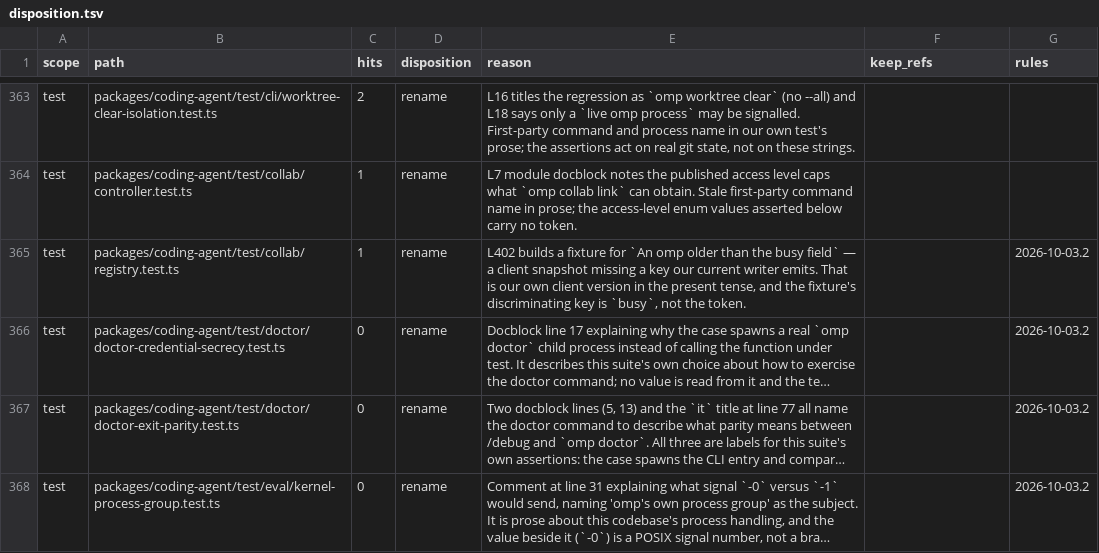
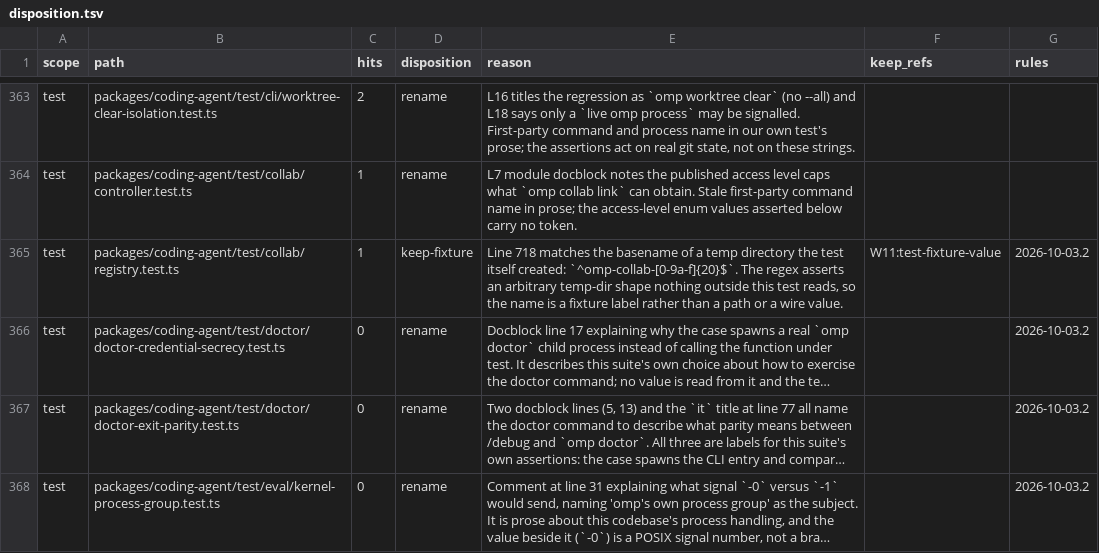
Before and after one commit to ultrabuilders/ultraworkers, a TSV file: scripts/rename/disposition.tsv, drawn as a sheet; only a part is shown, gaps mark what is left out; long unchanged cells end in …; the diff covers the shown part only; the diff names each change by its address in the sheet, - before the commit and + after, or states it on an @@ line.

Commit message:
fix(rename): ten single-occurrence rows classified from their consumers
rename-incomplete 101 -> 91. Each of these files has exactly one occurrence left
once keep-path's ".omp" literal is subtracted, and the class follows what reads
the value rather than how the line looks:

  keep-wire   omp.overlay.plugin-settings (overlay cache/native key)
              omp-stats (argv, keyed by port-conflict.ts:36,:67 on the image name)
              @oh-my-pi/omp-stats/aggregator (published package name)
              omp:// in find.ts:13 (internal-urls/omp-protocol.ts registers it)
              OMP.claimTarget (relay/bridge.ts:632 dispatches on it; also in
                browser-relay-bridge.test.ts:175)
              ./discovery/omp-extension-roots (module specifier; agent-plugins.ts:34
                imports the same module and is already keep-wire)
  keep-prose  the logger allowlist entry's why: string
              the OMP_MCP_TIMEOUT_MS docblock sentence
  keep-fixture a collab temp-dir basename the test itself created
              STALE_BRAND in generate-share-viewer.ts, a needle whose only purpose
                is to match the legacy brand -- renaming it would silently disable
                the substitution the script throws to protect

Counts measured with the gate's own countRename, not a line scan: countClass
subtracts every ".omp" literal from the rename total (check-disposition.ts:772),
so a file can show three pinned lines and still be one rename occurrence. A line
scan would have attributed these to the wrong lines.

Two corrections found by running the gates rather than by reading: keep-path on
main.ts was rejected (literal-hits-imbalance: it declares 1, the file has 0 of
".omp"), and writing find.ts produced a second row for a file a peer had already
covered, so mine was dropped and theirs kept.

bun test scripts/rename/ 190 pass / 0 fail; pre-stage clean of missing-keep-refs,
rules-drift and literal-hits-imbalance.

```diff
--- a/scripts/rename/disposition.tsv
+++ b/scripts/rename/disposition.tsv
-D365 (disposition): rename
+D365 (disposition): keep-fixture
-E365 (reason): L402 builds a fixture for `An omp older than the busy field` — a client snapshot missing a key our current writer emits. That is our own client version in the present tense, and the fixture's discriminating key is `busy`, not the token.
+E365 (reason): Line 718 matches the basename of a temp directory the test itself created: `^omp-collab-[0-9a-f]{20}$`. The regex asserts an arbitrary temp-dir shape nothing outside this test reads, so the name is a fixture label rather than a path or a wire value.
-F365 (keep_refs): (empty)
+F365 (keep_refs): W11:test-fixture-value
```
Also changed, not shown: 1 removed row and 30 edited cells elsewhere in this file.
